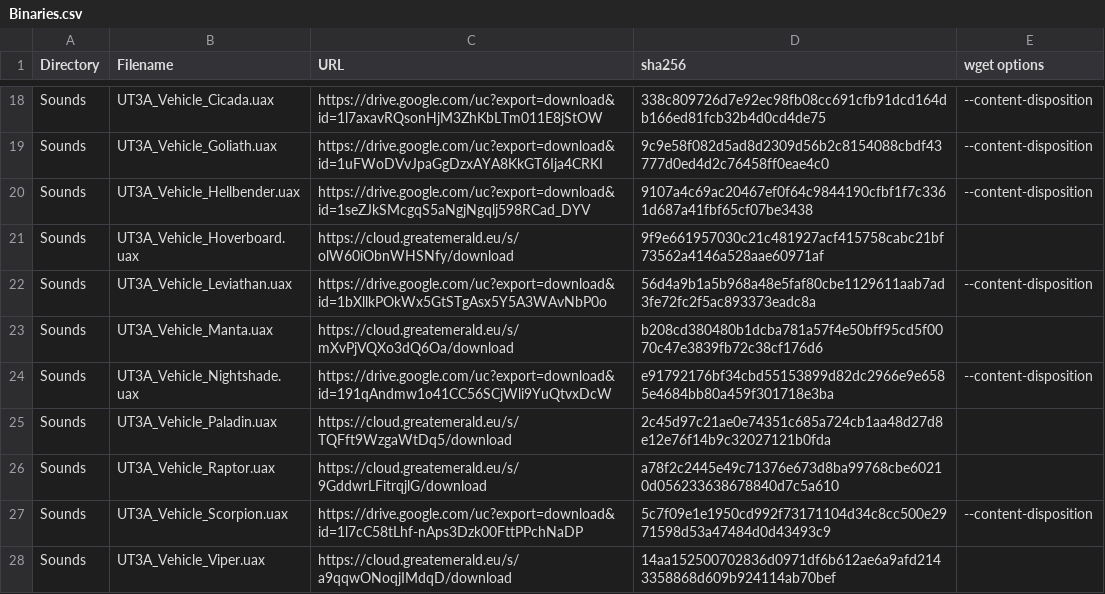
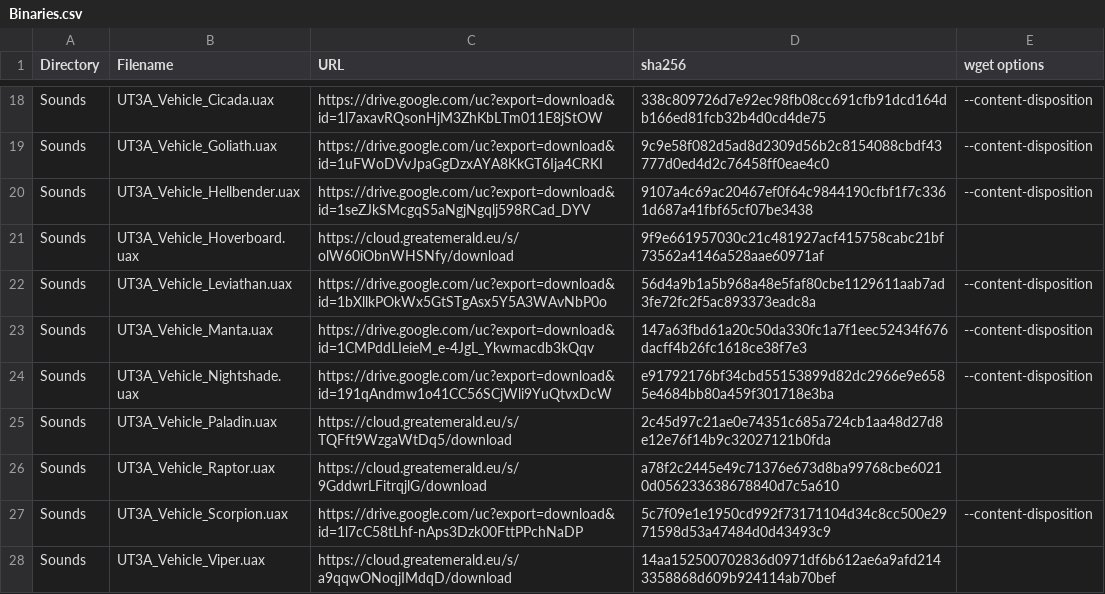
Before and after one commit to GreatEmerald/UT3Vehicles, a CSV file: Binaries.csv, drawn as a sheet; only a part is shown, gaps mark what is left out.

Commit message:
Update Binaries.csv

```diff
--- a/Binaries.csv
+++ b/Binaries.csv
@@ -22,3 +22,3 @@ Sounds,UT3A_Vehicle_Hoverboard.uax,https://cloud.greatemerald.eu/s/olW60iObnWHSN
 Sounds,UT3A_Vehicle_Leviathan.uax,https://drive.google.com/uc?export=download&id=1bXllkPOkWx5GtSTgAsx5Y5A3WAvNbP0o,56d4a9b1a5b968a48e5faf80cbe1129611aab7ad3fe72fc2f5ac893373eadc8a,--content-disposition
-Sounds,UT3A_Vehicle_Manta.uax,https://cloud.greatemerald.eu/s/mXvPjVQXo3dQ6Oa/download,b208cd380480b1dcba781a57f4e50bff95cd5f0070c47e3839fb72c38cf176d6,
+Sounds,UT3A_Vehicle_Manta.uax,https://drive.google.com/uc?export=download&id=1CMPddLIeieM_e-4JgL_Ykwmacdb3kQqv,147a63fbd61a20c50da330fc1a7f1eec52434f676dacff4b26fc1618ce38f7e3,--content-disposition
 Sounds,UT3A_Vehicle_Nightshade.uax,https://drive.google.com/uc?export=download&id=191qAndmw1o41CC56SCjWli9YuQtvxDcW,e91792176bf34cbd55153899d82dc2966e9e6585e4684bb80a459f301718e3ba,--content-disposition
```
